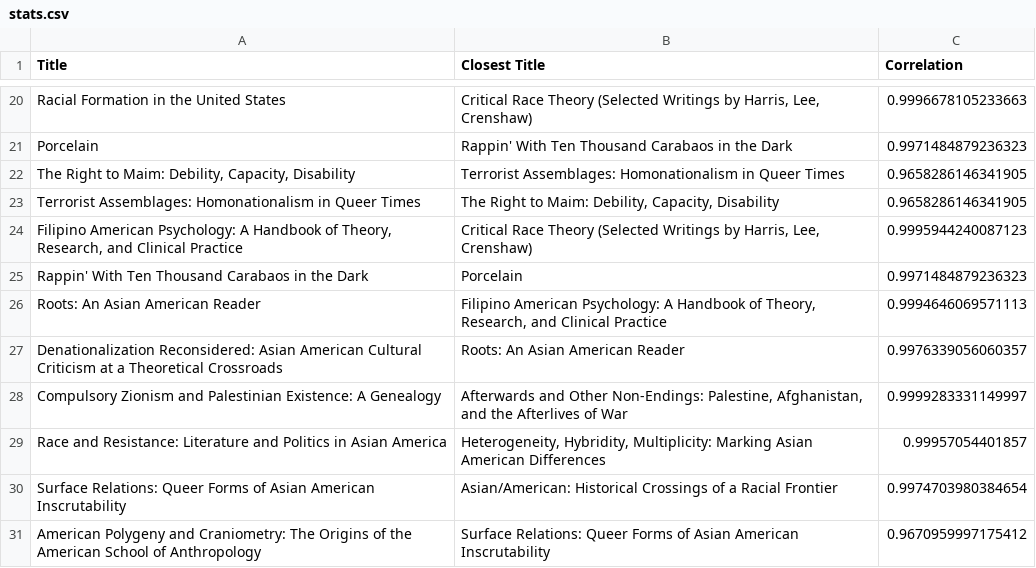
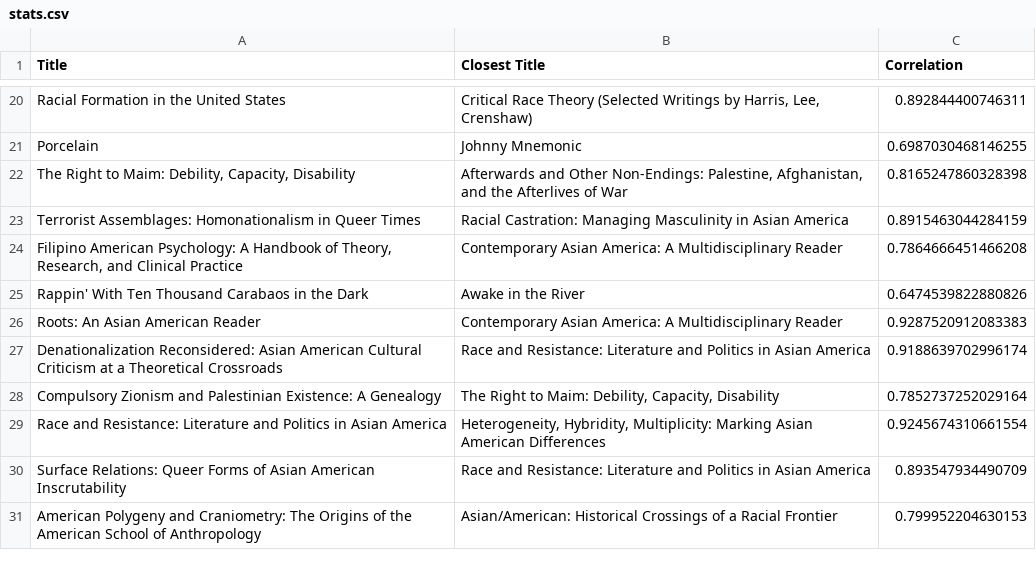
Before and after one commit to lavaman131/aas-timeline, a CSV file: src/data/stats.csv, drawn as a sheet; only a part is shown, gaps mark what is left out; the diff covers the shown part only; the diff names each change by its address in the sheet, - before the commit and + after, or states it on an @@ line.

```diff
--- a/src/data/stats.csv
+++ b/src/data/stats.csv
-C20 (Correlation): 0.9996678105233663
+C20 (Correlation): 0.892844400746311
-B21 (Closest Title): Rappin' With Ten Thousand Carabaos in the Dark
+B21 (Closest Title): Johnny Mnemonic
-C21 (Correlation): 0.9971484879236323
+C21 (Correlation): 0.6987030468146255
-B22 (Closest Title): Terrorist Assemblages: Homonationalism in Queer Times
+B22 (Closest Title): Afterwards and Other Non-Endings: Palestine, Afghanistan, and the Afterlives of War
-C22 (Correlation): 0.9658286146341905
+C22 (Correlation): 0.8165247860328398
-B23 (Closest Title): The Right to Maim: Debility, Capacity, Disability
+B23 (Closest Title): Racial Castration: Managing Masculinity in Asian America
-C23 (Correlation): 0.9658286146341905
+C23 (Correlation): 0.8915463044284159
-B24 (Closest Title): Critical Race Theory (Selected Writings by Harris, Lee, Crenshaw)
+B24 (Closest Title): Contemporary Asian America: A Multidisciplinary Reader
-C24 (Correlation): 0.9995944240087123
+C24 (Correlation): 0.7864666451466208
-B25 (Closest Title): Porcelain
+B25 (Closest Title): Awake in the River
-C25 (Correlation): 0.9971484879236323
+C25 (Correlation): 0.6474539822880826
-B26 (Closest Title): Filipino American Psychology: A Handbook of Theory, Research, and Clinical Practice
+B26 (Closest Title): Contemporary Asian America: A Multidisciplinary Reader
-C26 (Correlation): 0.9994646069571113
+C26 (Correlation): 0.9287520912083383
-B27 (Closest Title): Roots: An Asian American Reader
+B27 (Closest Title): Race and Resistance: Literature and Politics in Asian America
-C27 (Correlation): 0.9976339056060357
+C27 (Correlation): 0.9188639702996174
-B28 (Closest Title): Afterwards and Other Non-Endings: Palestine, Afghanistan, and the Afterlives of War
+B28 (Closest Title): The Right to Maim: Debility, Capacity, Disability
-C28 (Correlation): 0.9999283331149997
+C28 (Correlation): 0.7852737252029164
-C29 (Correlation): 0.99957054401857
+C29 (Correlation): 0.9245674310661554
-B30 (Closest Title): Asian/American: Historical Crossings of a Racial Frontier
+B30 (Closest Title): Race and Resistance: Literature and Politics in Asian America
-C30 (Correlation): 0.9974703980384654
+C30 (Correlation): 0.893547934490709
-B31 (Closest Title): Surface Relations: Queer Forms of Asian American Inscrutability
+B31 (Closest Title): Asian/American: Historical Crossings of a Racial Frontier
-C31 (Correlation): 0.9670959997175412
+C31 (Correlation): 0.799952204630153
```
Also changed, not shown: 2 added rows, 2 removed rows and 28 edited cells elsewhere in this file, 10 other files.
